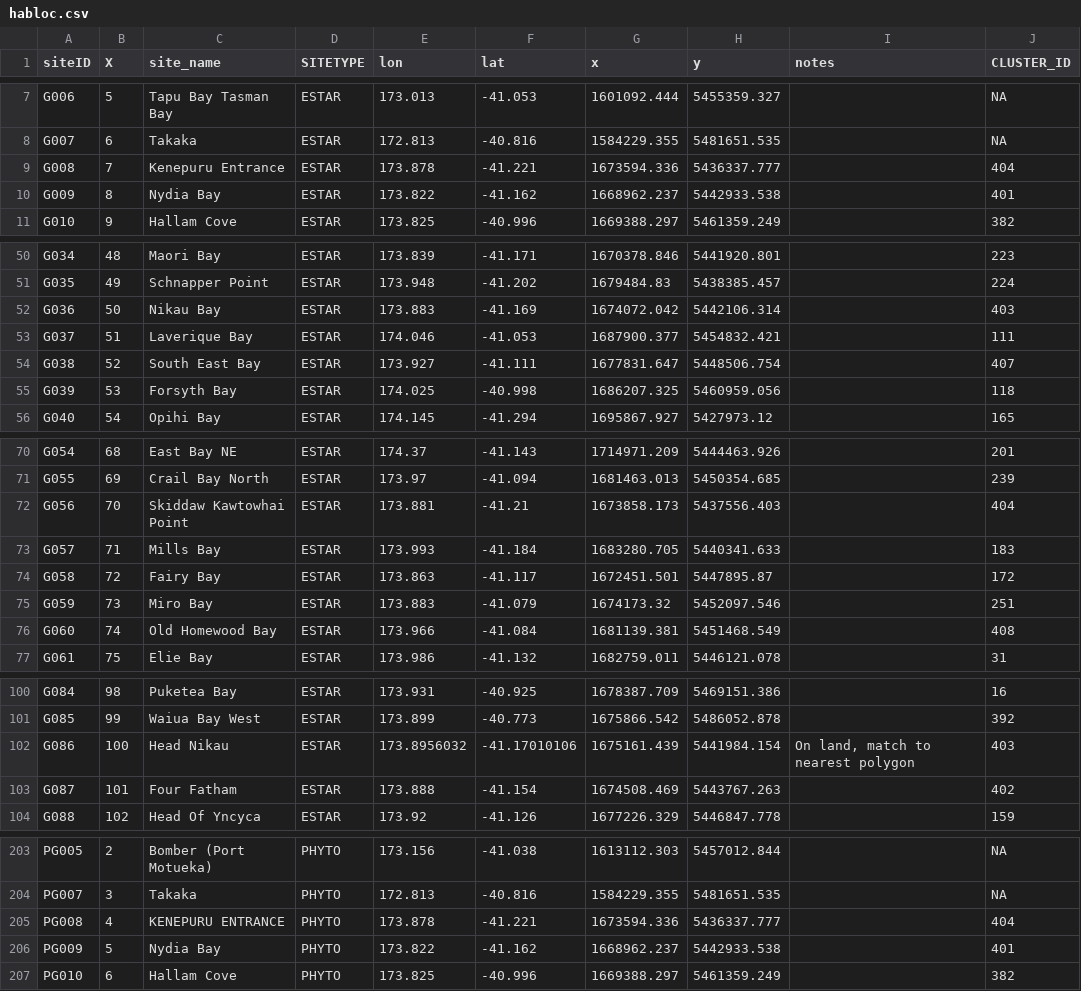
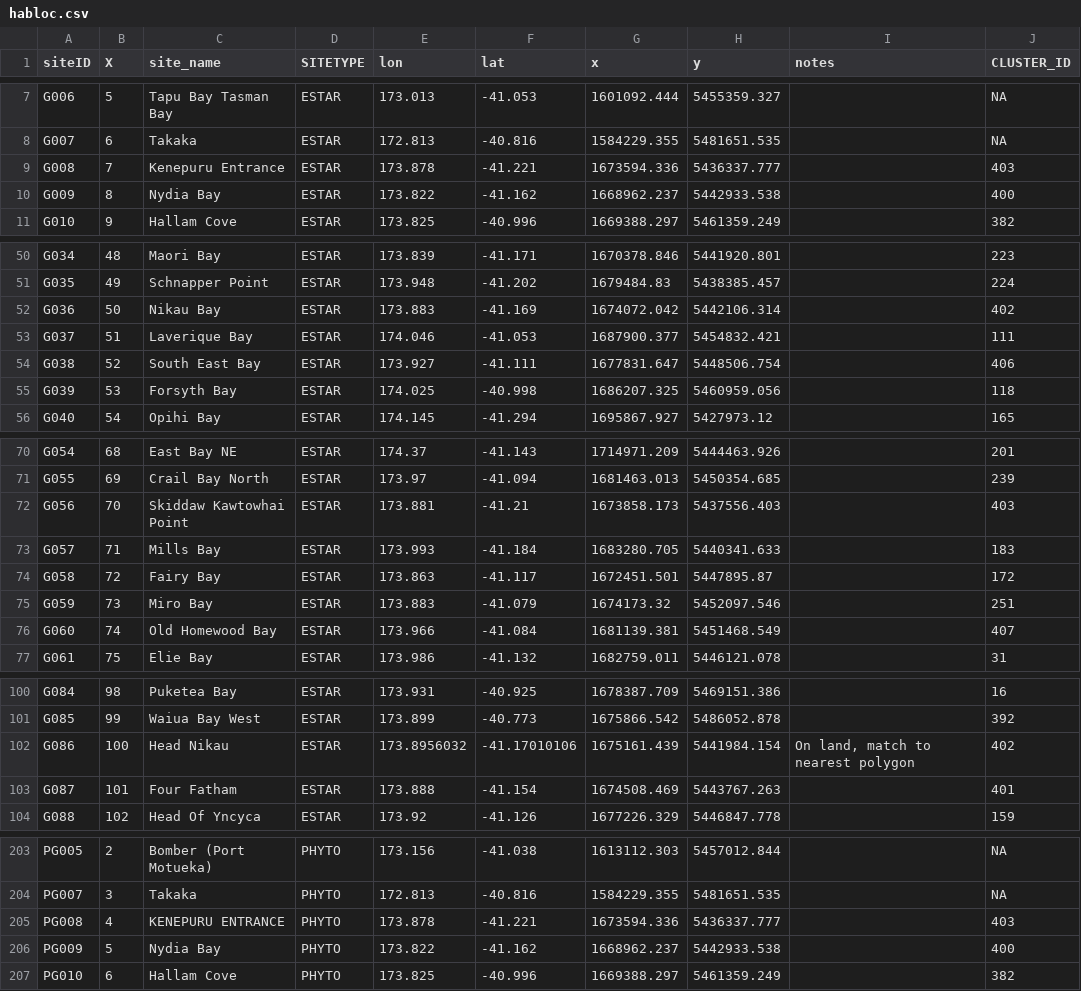
Before and after one commit to arnoldri/algae, a CSV file: dev/data/habloc.csv, drawn as a sheet; only a part is shown, gaps mark what is left out; the diff covers the shown part only.

```diff
--- a/dev/data/habloc.csv
+++ b/dev/data/habloc.csv
@@ -8,4 +8,4 @@
 "G007",6,"Takaka","ESTAR",172.813,-40.816,1584229.355,5481651.535,"",NA
-"G008",7,"Kenepuru Entrance","ESTAR",173.878,-41.221,1673594.336,5436337.777,"",404
-"G009",8,"Nydia Bay","ESTAR",173.822,-41.162,1668962.237,5442933.538,"",401
+"G008",7,"Kenepuru Entrance","ESTAR",173.878,-41.221,1673594.336,5436337.777,"",403
+"G009",8,"Nydia Bay","ESTAR",173.822,-41.162,1668962.237,5442933.538,"",400
 "G010",9,"Hallam Cove","ESTAR",173.825,-40.996,1669388.297,5461359.249,"",382
@@ -51,5 +51,5 @@
 "G035",49,"Schnapper Point","ESTAR",173.948,-41.202,1679484.83,5438385.457,"",224
-"G036",50,"Nikau Bay","ESTAR",173.883,-41.169,1674072.042,5442106.314,"",403
+"G036",50,"Nikau Bay","ESTAR",173.883,-41.169,1674072.042,5442106.314,"",402
 "G037",51,"Laverique Bay","ESTAR",174.046,-41.053,1687900.377,5454832.421,"",111
-"G038",52,"South East Bay","ESTAR",173.927,-41.111,1677831.647,5448506.754,"",407
+"G038",52,"South East Bay","ESTAR",173.927,-41.111,1677831.647,5448506.754,"",406
 "G039",53,"Forsyth Bay","ESTAR",174.025,-40.998,1686207.325,5460959.056,"",118
@@ -71,3 +71,3 @@
 "G055",69,"Crail Bay North","ESTAR",173.97,-41.094,1681463.013,5450354.685,"",239
-"G056",70,"Skiddaw Kawtowhai Point","ESTAR",173.881,-41.21,1673858.173,5437556.403,"",404
+"G056",70,"Skiddaw Kawtowhai Point","ESTAR",173.881,-41.21,1673858.173,5437556.403,"",403
 "G057",71,"Mills Bay","ESTAR",173.993,-41.184,1683280.705,5440341.633,"",183
@@ -75,3 +75,3 @@
 "G059",73,"Miro Bay","ESTAR",173.883,-41.079,1674173.32,5452097.546,"",251
-"G060",74,"Old Homewood Bay","ESTAR",173.966,-41.084,1681139.381,5451468.549,"",408
+"G060",74,"Old Homewood Bay","ESTAR",173.966,-41.084,1681139.381,5451468.549,"",407
 "G061",75,"Elie Bay","ESTAR",173.986,-41.132,1682759.011,5446121.078,"",31
@@ -101,4 +101,4 @@
 "G085",99,"Waiua Bay West","ESTAR",173.899,-40.773,1675866.542,5486052.878,"",392
-"G086",100,"Head Nikau","ESTAR",173.8956032,-41.17010106,1675161.439,5441984.154,"On land, match to nearest polygon",403
-"G087",101,"Four Fatham","ESTAR",173.888,-41.154,1674508.469,5443767.263,"",402
+"G086",100,"Head Nikau","ESTAR",173.8956032,-41.17010106,1675161.439,5441984.154,"On land, match to nearest polygon",402
+"G087",101,"Four Fatham","ESTAR",173.888,-41.154,1674508.469,5443767.263,"",401
 "G088",102,"Head Of Yncyca","ESTAR",173.92,-41.126,1677226.329,5446847.778,"",159
@@ -204,4 +204,4 @@
 "PG007",3,"Takaka","PHYTO",172.813,-40.816,1584229.355,5481651.535,"",NA
-"PG008",4,"KENEPURU ENTRANCE","PHYTO",173.878,-41.221,1673594.336,5436337.777,"",404
-"PG009",5,"Nydia Bay","PHYTO",173.822,-41.162,1668962.237,5442933.538,"",401
+"PG008",4,"KENEPURU ENTRANCE","PHYTO",173.878,-41.221,1673594.336,5436337.777,"",403
+"PG009",5,"Nydia Bay","PHYTO",173.822,-41.162,1668962.237,5442933.538,"",400
 "PG010",6,"Hallam Cove","PHYTO",173.825,-40.996,1669388.297,5461359.249,"",382
```
Also changed, not shown: 5 edited cells elsewhere in this file, dev/data/events_alex.csv, 8 other files.
